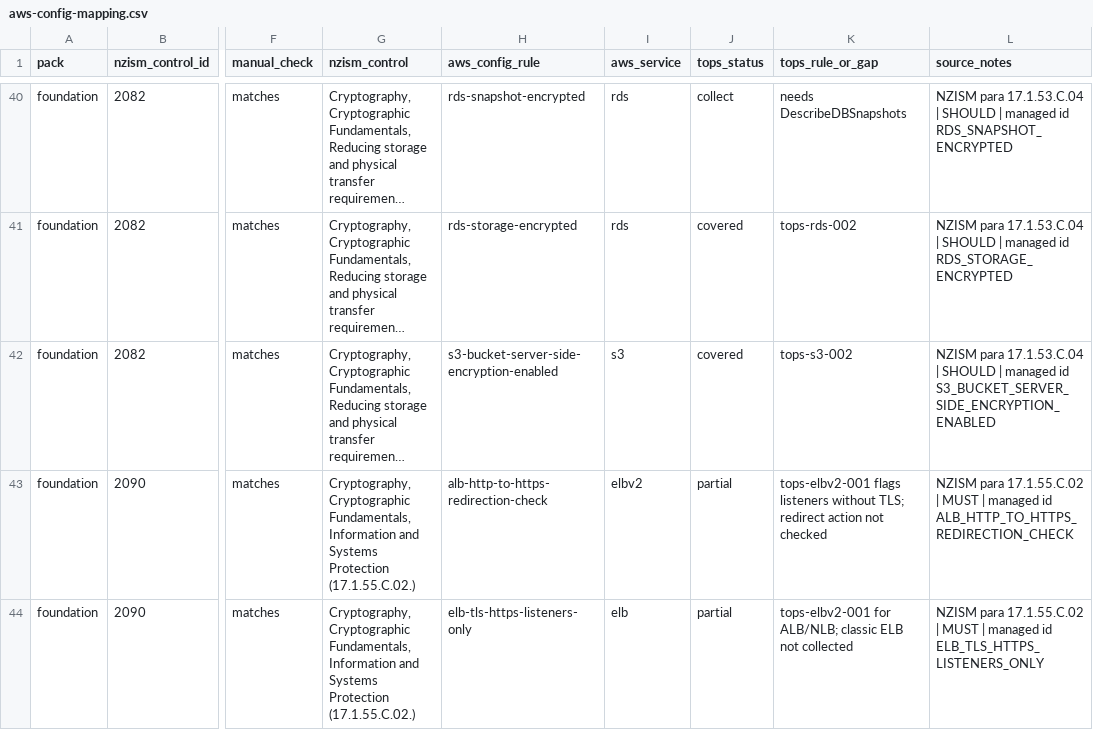
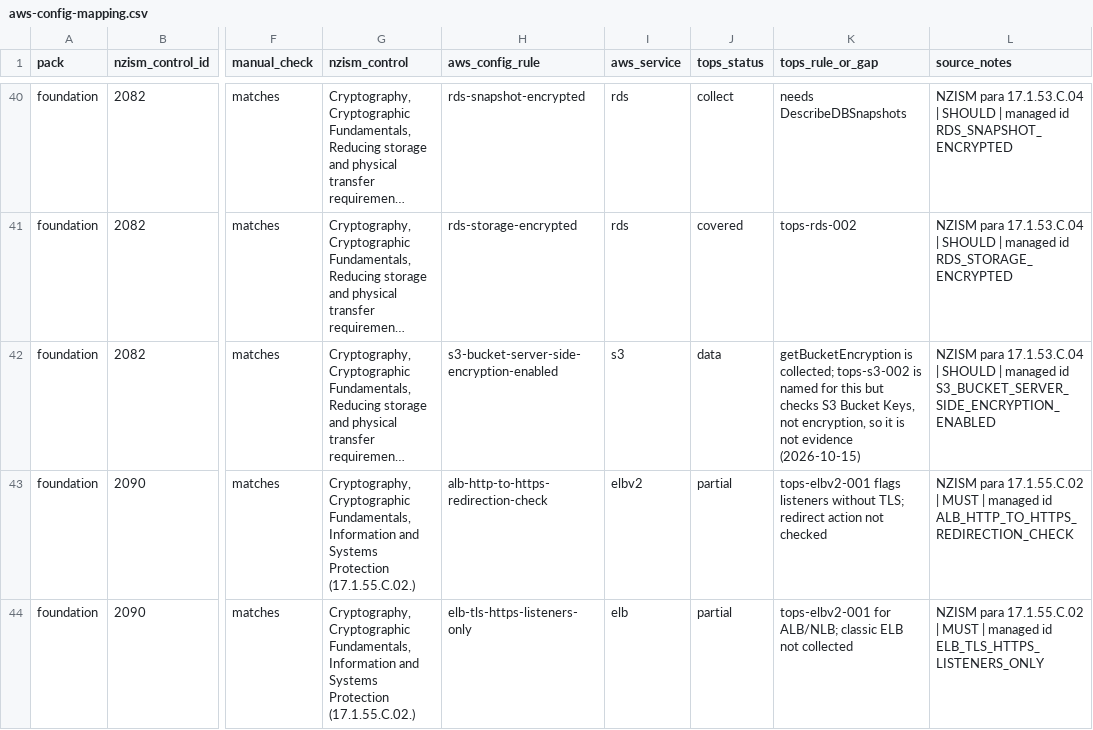
Before and after one commit to teemops/tops, a CSV file: docs/features/nzism/aws-config-mapping.csv, drawn as a sheet; only a part is shown, gaps mark what is left out; long unchanged cells end in …; the diff names each change by its address in the sheet, - before the commit and + after, or states it on an @@ line.

```diff
--- a/docs/features/nzism/aws-config-mapping.csv
+++ b/docs/features/nzism/aws-config-mapping.csv
-J42 (tops_status): covered
+J42 (tops_status): data
-K42 (tops_rule_or_gap): tops-s3-002
+K42 (tops_rule_or_gap): getBucketEncryption is collected; tops-s3-002 is named for this but checks S3 Bucket Keys, not encryption, so it is not evidence (2026-10-15)
```
Also changed, not shown: 21 other files.
